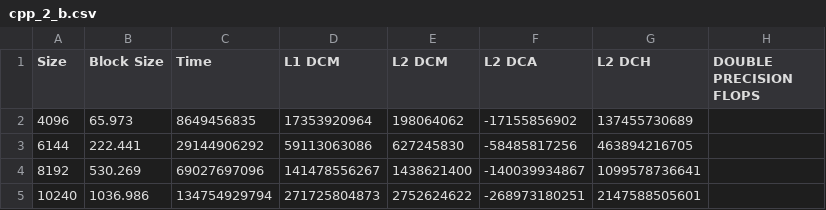
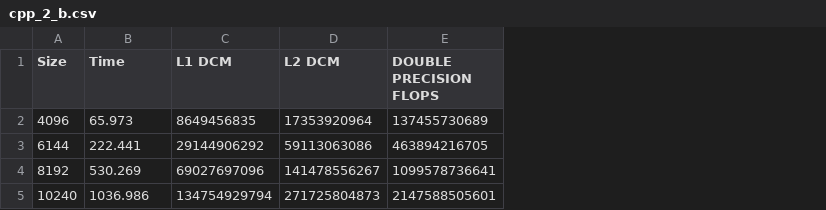
Before and after one commit to pedrogomes29/Trivia, a CSV file: assign1/src/cpp_2_b.csv, drawn as a sheet; removed rows and columns are numbered as before the commit, all else as after; the diff names each change by its address in the sheet, - before the commit and + after, or states it on an @@ line.

```diff
--- a/assign1/src/cpp_2_b.csv
+++ b/assign1/src/cpp_2_b.csv
-column E (L2 DCM), rows 2-5: 198064062 | 627245830 | 1438621400 | 2752624622
-column F (L2 DCA), rows 2-5: -17155856902 | -58485817256 | -140039934867 | -268973180251
-column G (L2 DCH), rows 2-5: 137455730689 | 463894216705 | 1099578736641 | 2147588505601
-B1: Block Size
+B1: Time
-C1: Time
+C1: L1 DCM
-D1: L1 DCM
+D1: L2 DCM
-E2 (DOUBLE PRECISION FLOPS): (empty)
+E2 (DOUBLE PRECISION FLOPS): 137455730689
-E3 (DOUBLE PRECISION FLOPS): (empty)
+E3 (DOUBLE PRECISION FLOPS): 463894216705
-E4 (DOUBLE PRECISION FLOPS): (empty)
+E4 (DOUBLE PRECISION FLOPS): 1099578736641
-E5 (DOUBLE PRECISION FLOPS): (empty)
+E5 (DOUBLE PRECISION FLOPS): 2147588505601
```
Also changed, not shown: assign1/src/cpp_3.csv, 22 other files.
